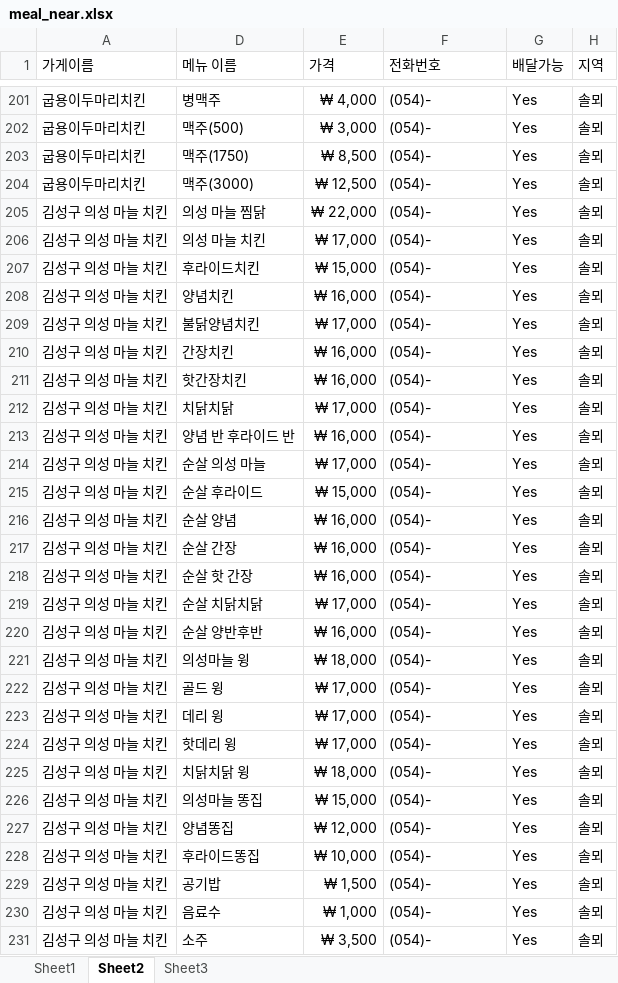
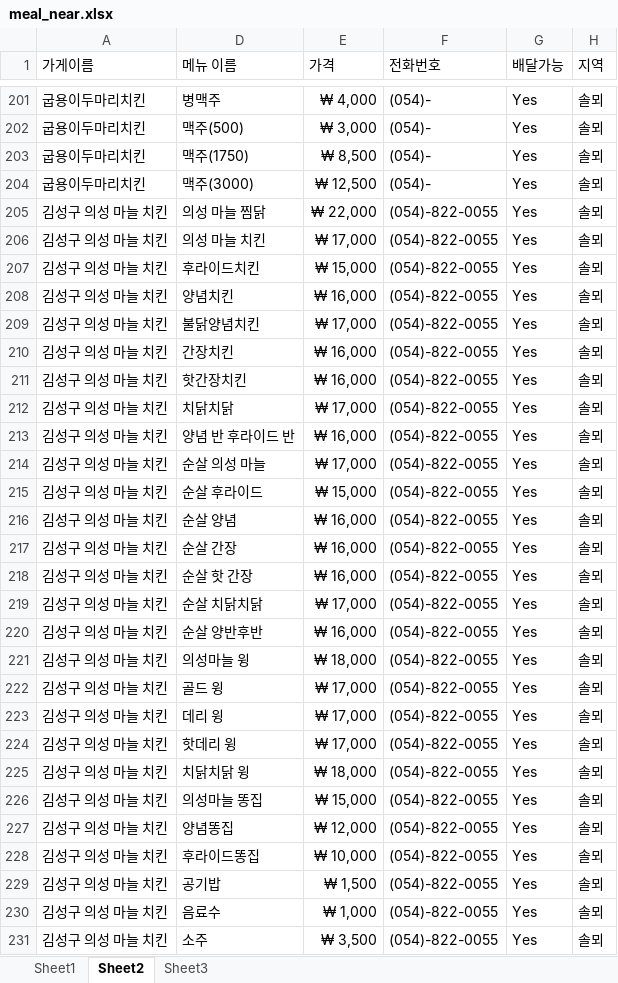
Before and after one commit to PluxLight/C-D_kakaothon, an Excel workbook: project/meal_near.xlsx, sheet Sheet2, drawn as a sheet; only a part is shown, gaps mark what is left out; values as stored, in another font and other column widths than the file's, no borders; the diff covers the shown part only; the diff names each change by its address in the sheet, - before the commit and + after, or states it on an @@ line.

```diff
--- a/project/meal_near.xlsx (sheet Sheet2)
+++ b/project/meal_near.xlsx (sheet Sheet2)
-F205:F231 (전화번호): (054)-
+F205:F231 (전화번호): (054)-822-0055
```
Also changed, not shown: 96 edited cells elsewhere in this sheet, 6 other files.
